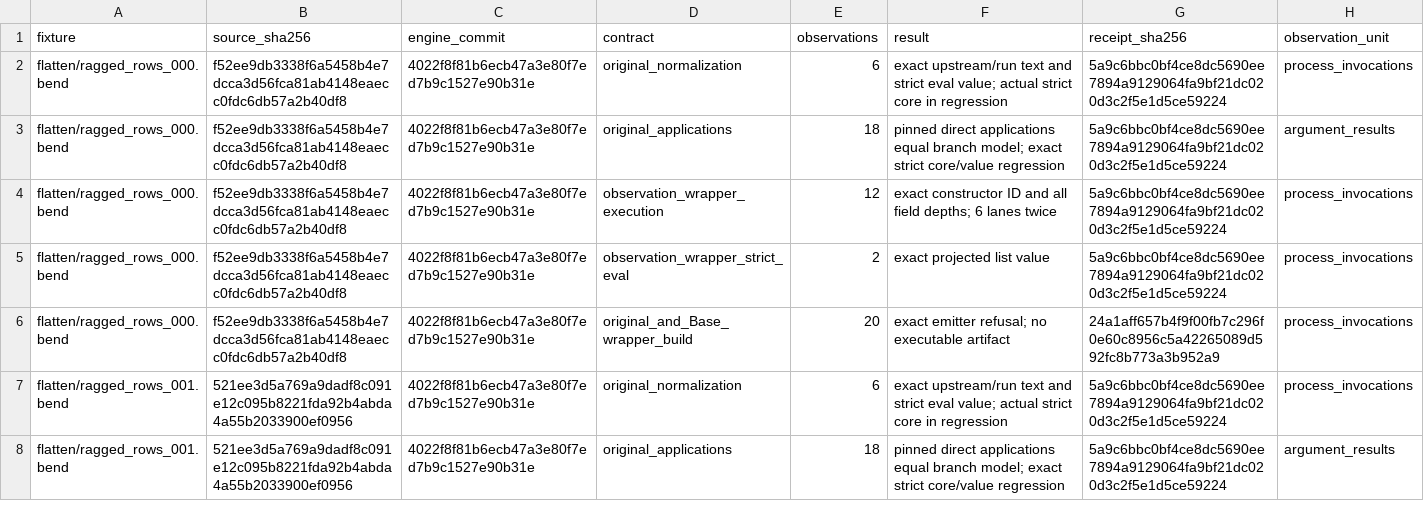
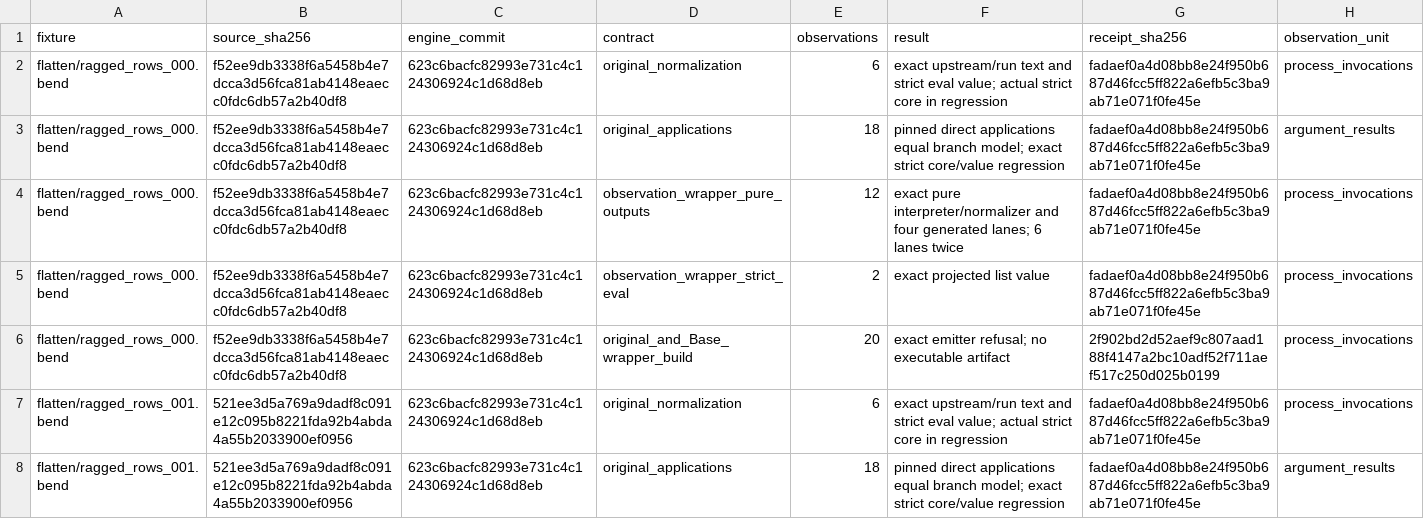
Before and after one commit to TeamDman/teamy-bend, a CSV file: docs/cpu-ragged-rows-evidence.csv, drawn as a sheet; only a part is shown; the diff covers the shown part only.

```diff
--- a/docs/cpu-ragged-rows-evidence.csv
+++ b/docs/cpu-ragged-rows-evidence.csv
@@ -1,8 +1,8 @@
 fixture,source_sha256,engine_commit,contract,observations,result,receipt_sha256,observation_unit
-flatten/ragged_rows_000.bend,f52ee9db3338f6a5458b4e7dcca3d56fca81ab4148eaecc0fdc6db57a2b40df8,4022f8f81b6ecb47a3e80f7ed7b9c1527e90b31e,original_normalization,6,exact upstream/run text and strict eval value; actual strict core in regression,5a9c6bbc0bf4ce8dc5690ee7894a9129064fa9bf21dc020d3c2f5e1d5ce59224,process_invocations
-flatten/ragged_rows_000.bend,f52ee9db3338f6a5458b4e7dcca3d56fca81ab4148eaecc0fdc6db57a2b40df8,4022f8f81b6ecb47a3e80f7ed7b9c1527e90b31e,original_applications,18,pinned direct applications equal branch model; exact strict core/value regression,5a9c6bbc0bf4ce8dc5690ee7894a9129064fa9bf21dc020d3c2f5e1d5ce59224,argument_results
-flatten/ragged_rows_000.bend,f52ee9db3338f6a5458b4e7dcca3d56fca81ab4148eaecc0fdc6db57a2b40df8,4022f8f81b6ecb47a3e80f7ed7b9c1527e90b31e,observation_wrapper_execution,12,exact constructor ID and all field depths; 6 lanes twice,5a9c6bbc0bf4ce8dc5690ee7894a9129064fa9bf21dc020d3c2f5e1d5ce59224,process_invocations
-flatten/ragged_rows_000.bend,f52ee9db3338f6a5458b4e7dcca3d56fca81ab4148eaecc0fdc6db57a2b40df8,4022f8f81b6ecb47a3e80f7ed7b9c1527e90b31e,observation_wrapper_strict_eval,2,exact projected list value,5a9c6bbc0bf4ce8dc5690ee7894a9129064fa9bf21dc020d3c2f5e1d5ce59224,process_invocations
-flatten/ragged_rows_000.bend,f52ee9db3338f6a5458b4e7dcca3d56fca81ab4148eaecc0fdc6db57a2b40df8,4022f8f81b6ecb47a3e80f7ed7b9c1527e90b31e,original_and_Base_wrapper_build,20,exact emitter refusal; no executable artifact,24a1aff657b4f9f00fb7c296f0e60c8956c5a42265089d592fc8b773a3b952a9,process_invocations
-flatten/ragged_rows_001.bend,521ee3d5a769a9dadf8c091e12c095b8221fda92b4abda4a55b2033900ef0956,4022f8f81b6ecb47a3e80f7ed7b9c1527e90b31e,original_normalization,6,exact upstream/run text and strict eval value; actual strict core in regression,5a9c6bbc0bf4ce8dc5690ee7894a9129064fa9bf21dc020d3c2f5e1d5ce59224,process_invocations
-flatten/ragged_rows_001.bend,521ee3d5a769a9dadf8c091e12c095b8221fda92b4abda4a55b2033900ef0956,4022f8f81b6ecb47a3e80f7ed7b9c1527e90b31e,original_applications,18,pinned direct applications equal branch model; exact strict core/value regression,5a9c6bbc0bf4ce8dc5690ee7894a9129064fa9bf21dc020d3c2f5e1d5ce59224,argument_results
+flatten/ragged_rows_000.bend,f52ee9db3338f6a5458b4e7dcca3d56fca81ab4148eaecc0fdc6db57a2b40df8,623c6bacfc82993e731c4c124306924c1d68d8eb,original_normalization,6,exact upstream/run text and strict eval value; actual strict core in regression,fadaef0a4d08bb8e24f950b687d46fcc5ff822a6efb5c3ba9ab71e071f0fe45e,process_invocations
+flatten/ragged_rows_000.bend,f52ee9db3338f6a5458b4e7dcca3d56fca81ab4148eaecc0fdc6db57a2b40df8,623c6bacfc82993e731c4c124306924c1d68d8eb,original_applications,18,pinned direct applications equal branch model; exact strict core/value regression,fadaef0a4d08bb8e24f950b687d46fcc5ff822a6efb5c3ba9ab71e071f0fe45e,argument_results
+flatten/ragged_rows_000.bend,f52ee9db3338f6a5458b4e7dcca3d56fca81ab4148eaecc0fdc6db57a2b40df8,623c6bacfc82993e731c4c124306924c1d68d8eb,observation_wrapper_pure_outputs,12,exact pure interpreter/normalizer and four generated lanes; 6 lanes twice,fadaef0a4d08bb8e24f950b687d46fcc5ff822a6efb5c3ba9ab71e071f0fe45e,process_invocations
+flatten/ragged_rows_000.bend,f52ee9db3338f6a5458b4e7dcca3d56fca81ab4148eaecc0fdc6db57a2b40df8,623c6bacfc82993e731c4c124306924c1d68d8eb,observation_wrapper_strict_eval,2,exact projected list value,fadaef0a4d08bb8e24f950b687d46fcc5ff822a6efb5c3ba9ab71e071f0fe45e,process_invocations
+flatten/ragged_rows_000.bend,f52ee9db3338f6a5458b4e7dcca3d56fca81ab4148eaecc0fdc6db57a2b40df8,623c6bacfc82993e731c4c124306924c1d68d8eb,original_and_Base_wrapper_build,20,exact emitter refusal; no executable artifact,2f902bd2d52aef9c807aad188f4147a2bc10adf52f711aef517c250d025b0199,process_invocations
+flatten/ragged_rows_001.bend,521ee3d5a769a9dadf8c091e12c095b8221fda92b4abda4a55b2033900ef0956,623c6bacfc82993e731c4c124306924c1d68d8eb,original_normalization,6,exact upstream/run text and strict eval value; actual strict core in regression,fadaef0a4d08bb8e24f950b687d46fcc5ff822a6efb5c3ba9ab71e071f0fe45e,process_invocations
+flatten/ragged_rows_001.bend,521ee3d5a769a9dadf8c091e12c095b8221fda92b4abda4a55b2033900ef0956,623c6bacfc82993e731c4c124306924c1d68d8eb,original_applications,18,pinned direct applications equal branch model; exact strict core/value regression,fadaef0a4d08bb8e24f950b687d46fcc5ff822a6efb5c3ba9ab71e071f0fe45e,argument_results
```
Also changed, not shown: 15 added rows and 44 edited cells elsewhere in this file, docs/cpu-interpretation-evidence.csv, docs/cpu-ragged-rows-open-evidence.csv, 3 other files.
